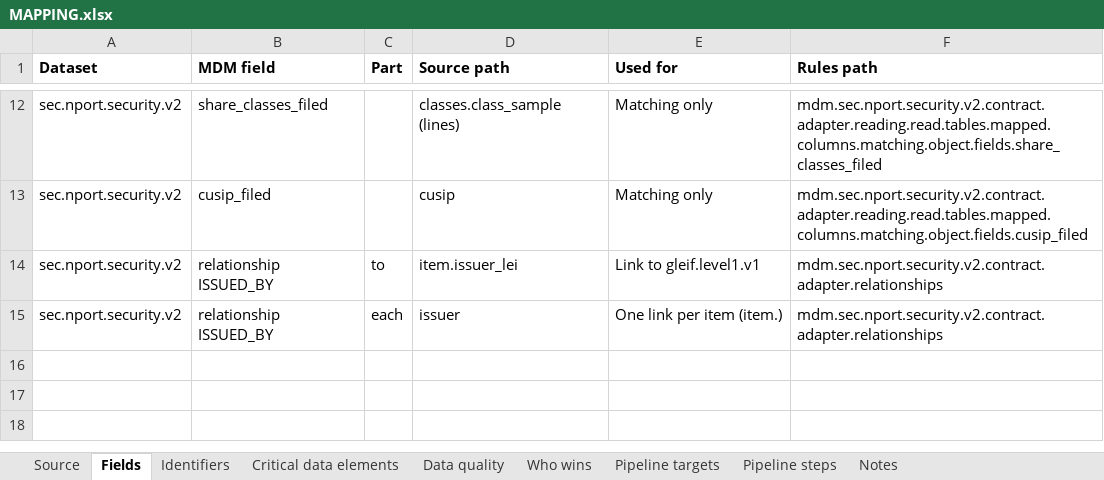
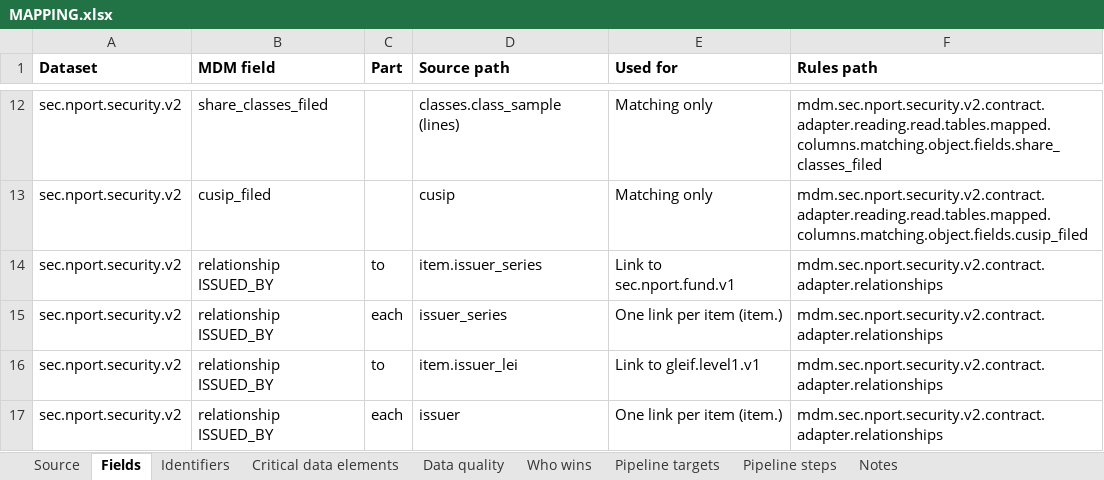
Before and after one commit to paulananth/edgartools-platform, an Excel workbook: rules/sources/sec.nport.security/MAPPING.xlsx, sheet Fields, drawn as a sheet; only a part is shown, gaps mark what is left out; values as stored, in another font and other column widths than the file's, no borders; the diff names each change by its address in the sheet, - before the commit and + after, or states it on an @@ line.

```diff
--- a/rules/sources/sec.nport.security/MAPPING.xlsx (sheet Fields)
+++ b/rules/sources/sec.nport.security/MAPPING.xlsx (sheet Fields)
+row 14: sec.nport.security.v2 | relationship ISSUED_BY | to | item.issuer_series | Link to sec.nport.fund.v1 | mdm.sec.nport.security.v2.contract.adapter.relationships
+row 15: sec.nport.security.v2 | relationship ISSUED_BY | each | issuer_series | One link per item (item.) | mdm.sec.nport.security.v2.contract.adapter.relationships
```
Also changed, not shown: sheet Pipeline steps, 11 other files.
